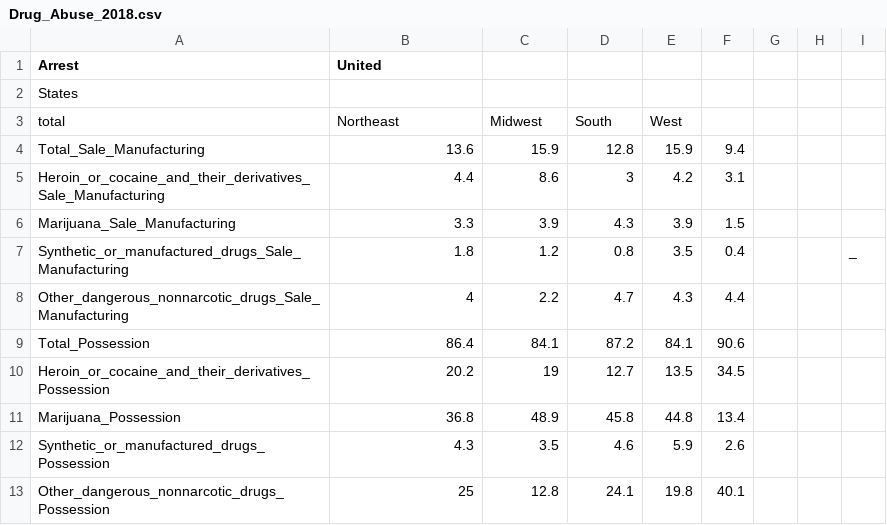
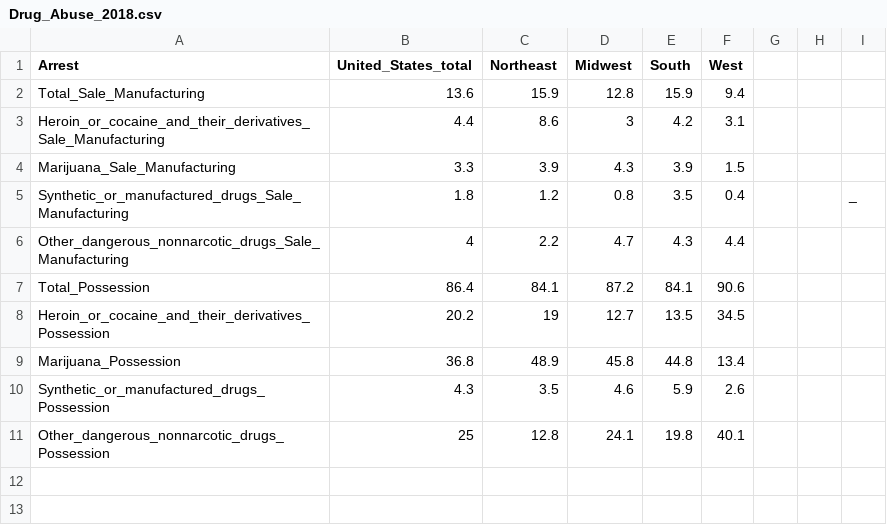
Before and after one commit to edmoral18/Data-Visualization-Narrative, a CSV file: DrugAbuseArrestCsvs/Drug_Abuse_2018.csv, drawn as a sheet.

Commit message:
Update Drug_Abuse_2018.csv

```diff
--- a/DrugAbuseArrestCsvs/Drug_Abuse_2018.csv
+++ b/DrugAbuseArrestCsvs/Drug_Abuse_2018.csv
@@ -1,4 +1,2 @@
-Arrest,United
-States
-total,Northeast,Midwest,South,West,,,
+Arrest,United_States_total,Northeast,Midwest,South,West,,,
 Total_Sale_Manufacturing,13.6,15.9,12.8,15.9,9.4,,,
```
